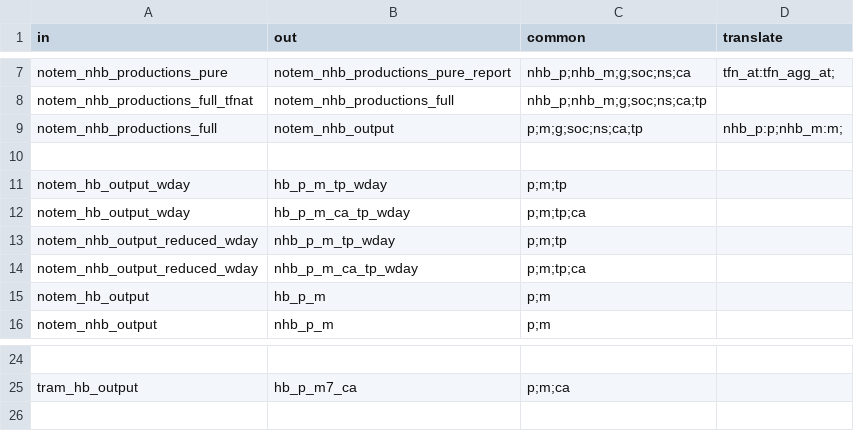
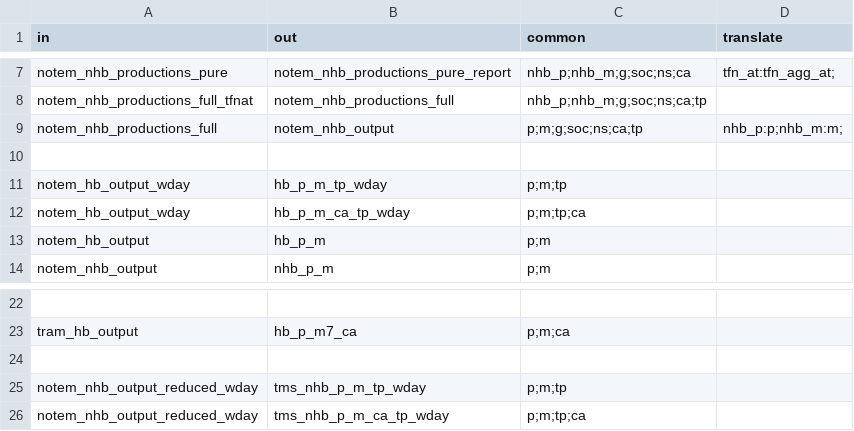
Before and after one commit to Transport-for-the-North/NorMITs-Demand, a CSV file: normits_demand/core/definitions/segmentations/aggregate.csv, drawn as a sheet; only a part is shown, gaps mark what is left out; removed rows and columns are numbered as before the commit, all else as after; the diff names each change by its address in the sheet, - before the commit and + after, or states it on an @@ line.

```diff
--- a/normits_demand/core/definitions/segmentations/aggregate.csv
+++ b/normits_demand/core/definitions/segmentations/aggregate.csv
-row 13: notem_nhb_output_reduced_wday | nhb_p_m_tp_wday | p;m;tp
-row 14: notem_nhb_output_reduced_wday | nhb_p_m_ca_tp_wday | p;m;tp;ca
+row 24: (empty)
+row 25: notem_nhb_output_reduced_wday | tms_nhb_p_m_tp_wday | p;m;tp
+row 26: notem_nhb_output_reduced_wday | tms_nhb_p_m_ca_tp_wday | p;m;tp;ca
```
Also changed, not shown: normits_demand/core/definitions/segmentations/subset.csv, 14 other files.
